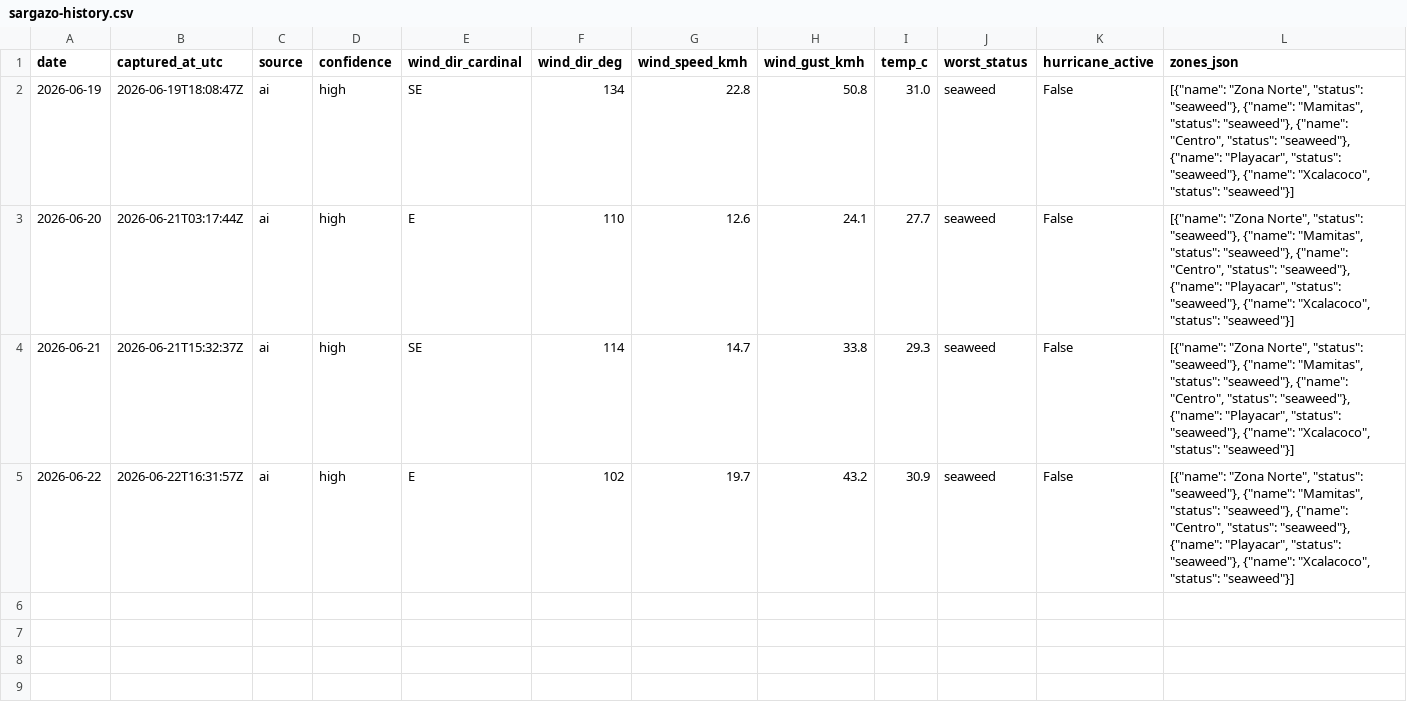
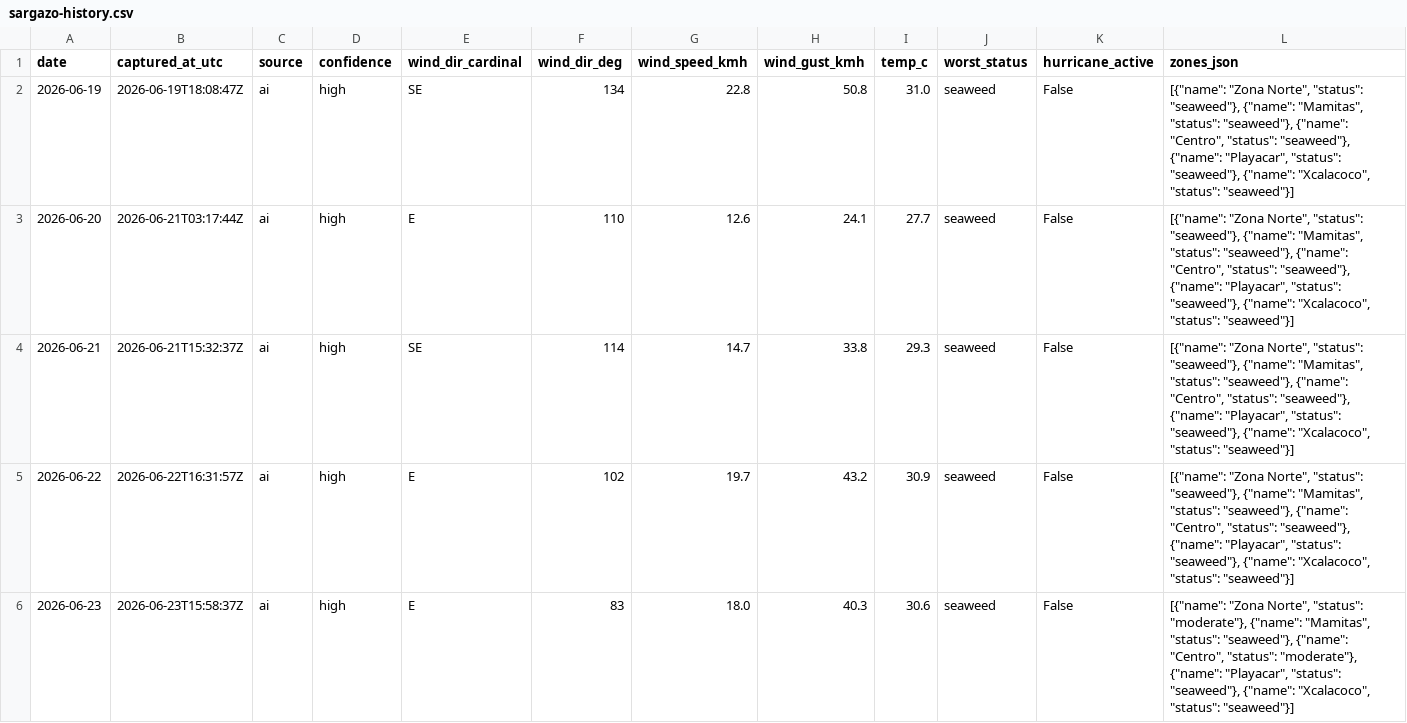
Before and after one commit to Ezzeorazi/rivera-maya-pass, a CSV file: scripts/sargazo/sargazo-history.csv, drawn as a sheet; the diff names each change by its address in the sheet, - before the commit and + after, or states it on an @@ line.

Commit message:
chore: actualiza reporte de sargazo 2026-06-23

```diff
--- a/scripts/sargazo/sargazo-history.csv
+++ b/scripts/sargazo/sargazo-history.csv
+row 6: 2026-06-23 | 2026-06-23T15:58:37Z | ai | high | E | 83 | 18.0 | 40.3 | 30.6 | seaweed | False | [{"name": "Zona Norte", "status": "moderate"}, {"name": "Mamitas", "status": "seaweed"}, {"name": "Centro", "status": "moderate"}, {"name": "Playacar", "status": "seaweed"}, {"name": "Xcalacoco", "status": "seaweed"}]
```
Also changed, not shown: 1 other file.
